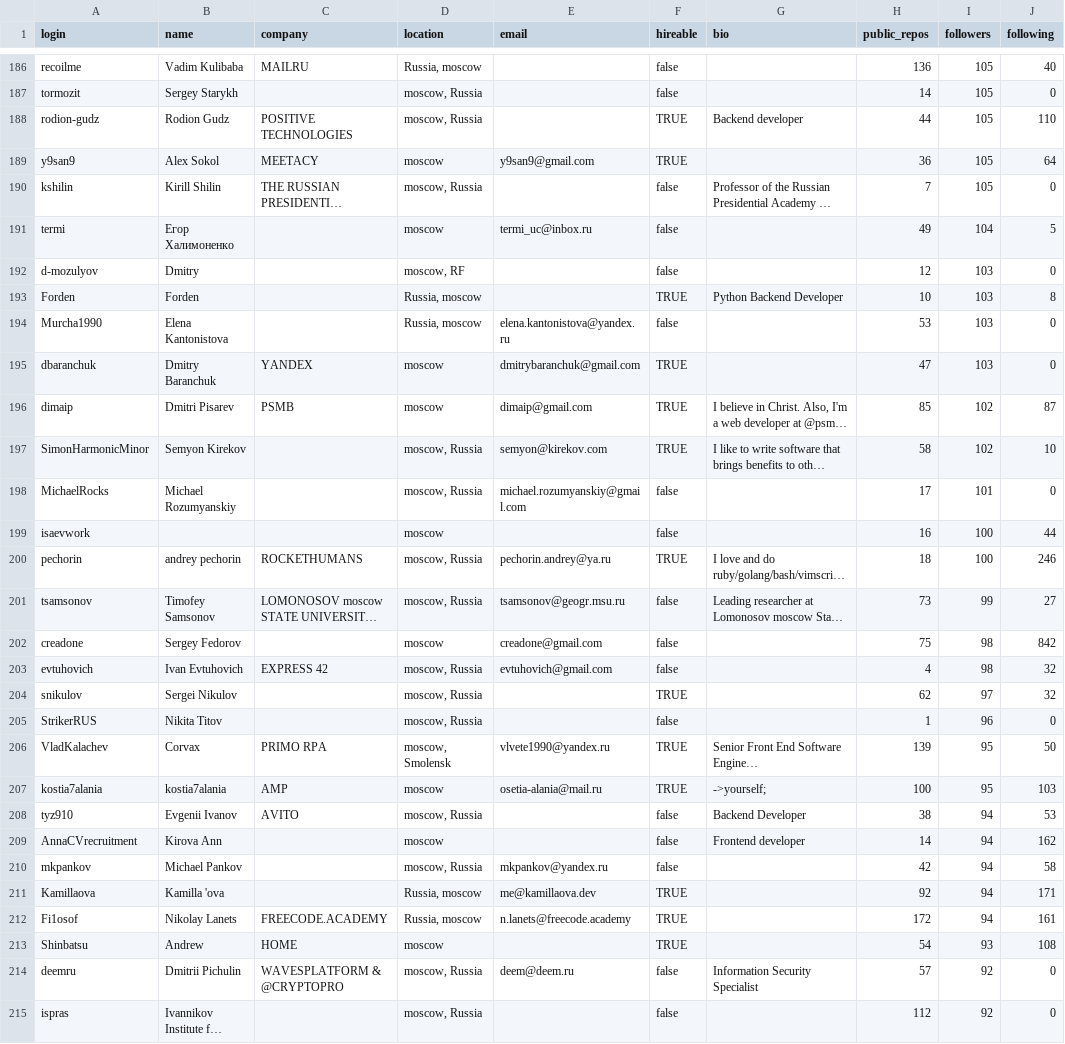
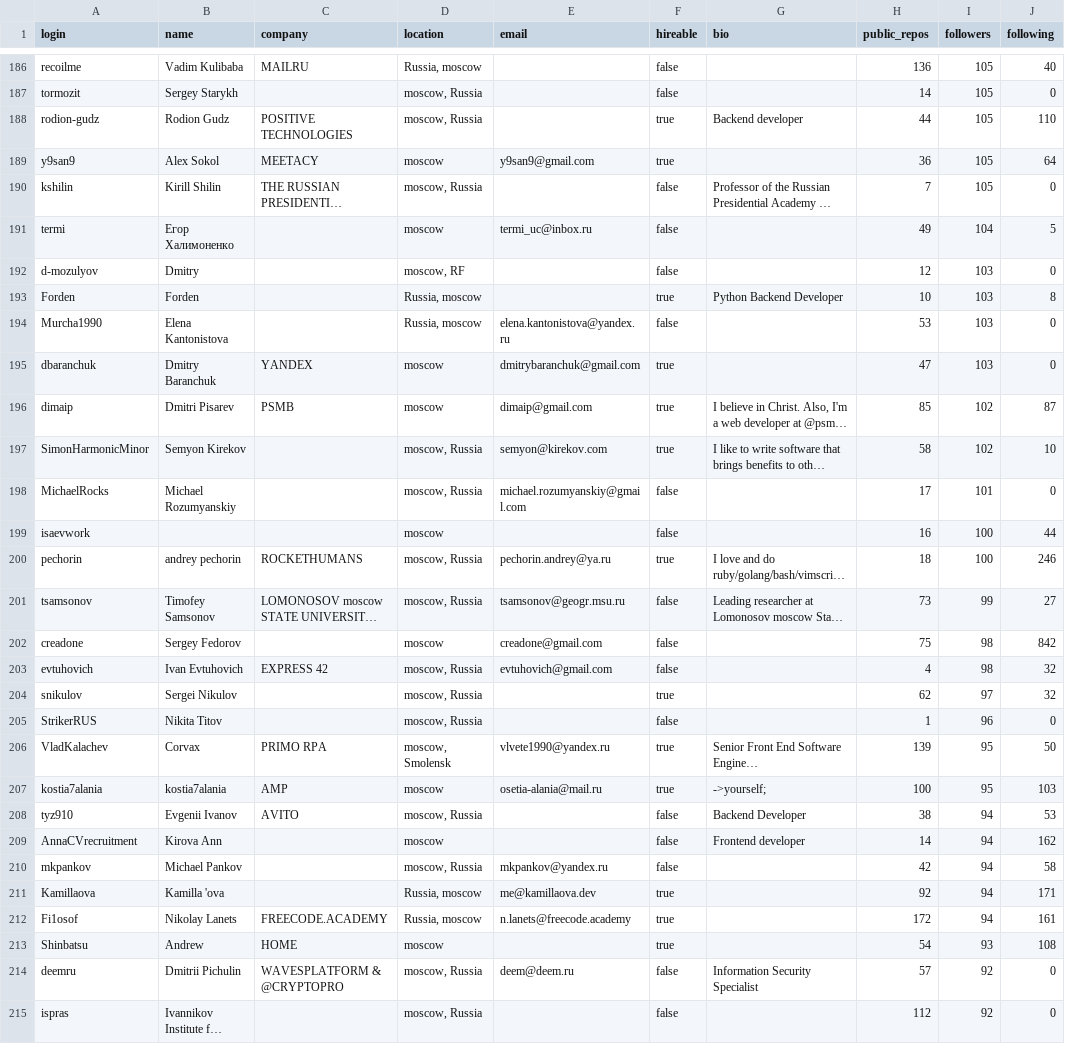
Before and after one commit to Ansidrake/tds_project1, a CSV file: users.csv, drawn as a sheet; only a part is shown, gaps mark what is left out; long unchanged cells end in …; the diff covers the shown part only; the diff names each change by its address in the sheet, - before the commit and + after, or states it on an @@ line.

```diff
--- a/users.csv
+++ b/users.csv
-F188:F189 (hireable): TRUE
+F188:F189 (hireable): true
-F193 (hireable): TRUE
+F193 (hireable): true
-F195:F197 (hireable): TRUE
+F195:F197 (hireable): true
-F200 (hireable): TRUE
+F200 (hireable): true
-F204 (hireable): TRUE
+F204 (hireable): true
-F206:F207 (hireable): TRUE
+F206:F207 (hireable): true
-F211:F213 (hireable): TRUE
+F211:F213 (hireable): true
```
Also changed, not shown: 122 edited cells elsewhere in this file.
